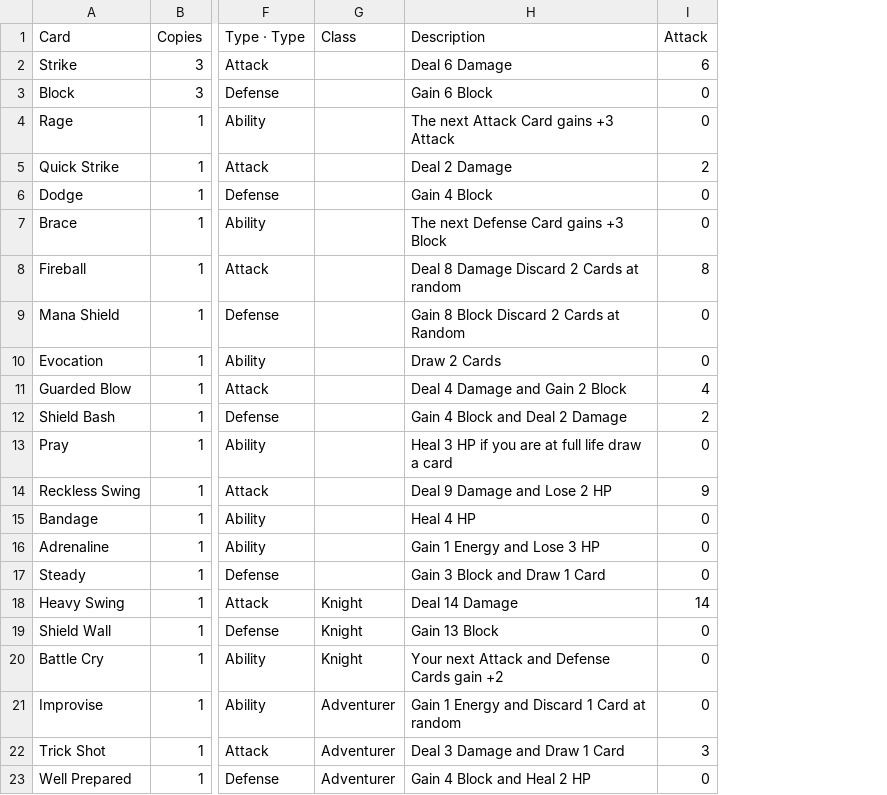
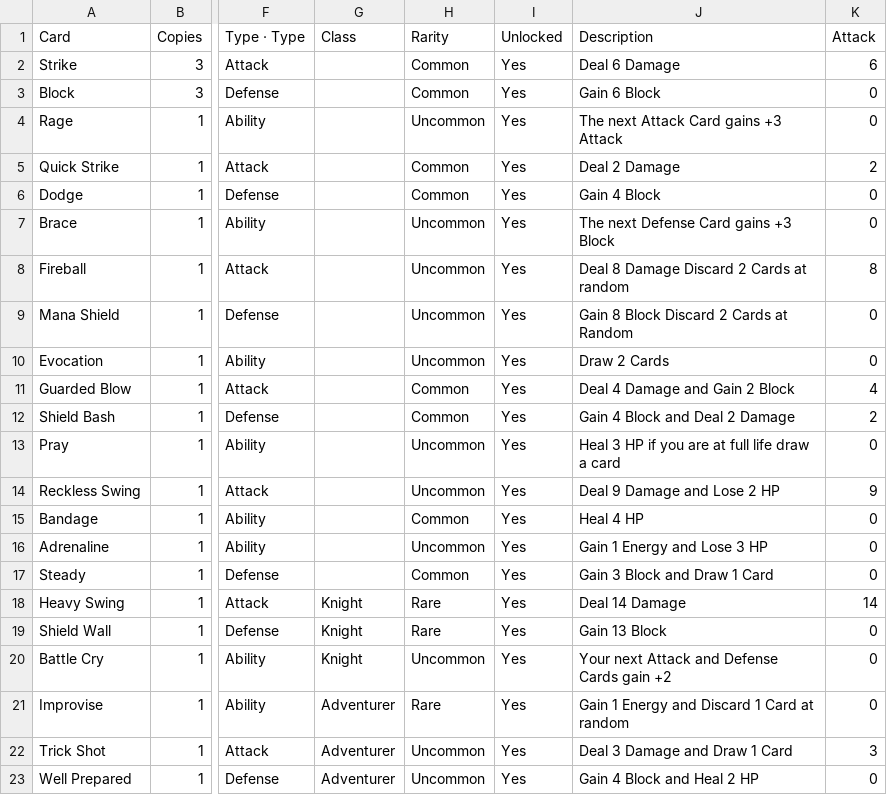
Before and after one commit to DustyOBrien/card-game, a CSV file: data/cards.csv, drawn as a sheet; only a part is shown, gaps mark what is left out; the diff names each change by its address in the sheet, - before the commit and + after, or states it on an @@ line.

```diff
--- a/data/cards.csv
+++ b/data/cards.csv
+column H (Rarity), rows 2-23: Common | Common | Uncommon | Common | Common | Uncommon | Uncommon | Uncommon | Uncommon | Common | Common | Uncommon | Uncommon | Common | Uncommon | Common | Rare | Rare | Uncommon | Rare | Uncommon | Uncommon
+column I (Unlocked), rows 2-23: all Yes
```
Also changed, not shown: 21 other files.
